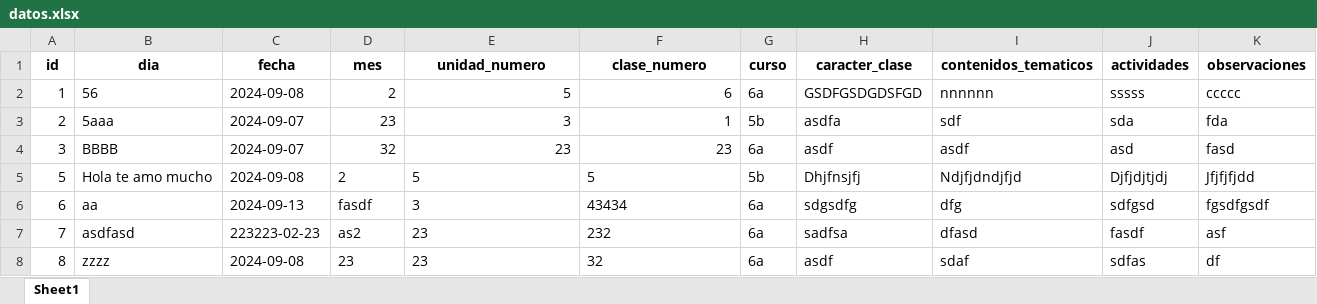
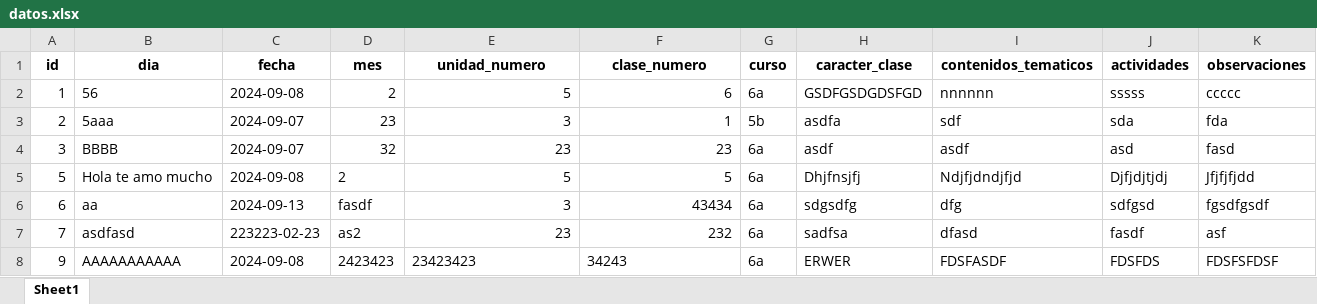
Before and after one commit to AxelArielGodoy/llenar-libro-de-temas, an Excel workbook: datos.xlsx, sheet Sheet1, drawn as a sheet; values as stored, in another font and other column widths than the file's, no borders; removed rows and columns are numbered as before the commit, all else as after; the diff names each change by its address in the sheet, - before the commit and + after, or states it on an @@ line.

```diff
--- a/datos.xlsx (sheet Sheet1)
+++ b/datos.xlsx (sheet Sheet1)
-E5:F7 alignment: left
+E5:F7 alignment: right
-G5 (curso): 5b
+G5 (curso): 6a
-row 8: 8 | zzzz | 2024-09-08 | 23 | 23 | 32 | 6a | asdf | sdaf | sdfas | df
+row 8: 9 | AAAAAAAAAAA | 2024-09-08 | 2423423 | 23423423 | 34243 | 6a | ERWER | FDSFASDF | FDSFDS | FDSFSFDSF
```
Also changed, not shown: 3 other files.
